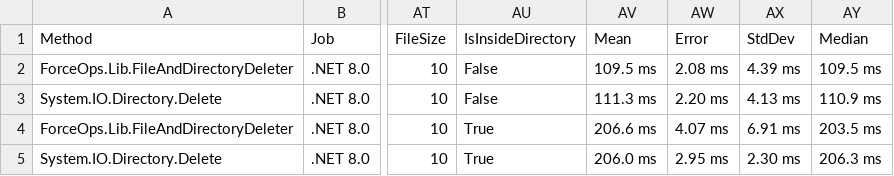
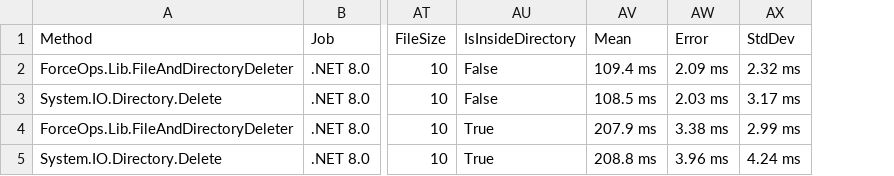
Before and after one commit to domsleee/ForceOps, a CSV file: BenchmarkDotNetResults/ForceOps.Benchmarks.FileAndDirectoryDeleterBenchmark-report.csv, drawn as a sheet; only a part is shown, gaps mark what is left out; the diff names each change by its address in the sheet, - before the commit and + after, or states it on an @@ line.

```diff
--- a/BenchmarkDotNetResults/ForceOps.Benchmarks.FileAndDirectoryDeleterBenchmark-report.csv
+++ b/BenchmarkDotNetResults/ForceOps.Benchmarks.FileAndDirectoryDeleterBenchmark-report.csv
-column AY (Median), rows 2-5: 109.5 ms | 110.9 ms | 203.5 ms | 206.3 ms
-AV2 (Mean): 109.5 ms
+AV2 (Mean): 109.4 ms
-AW2 (Error): 2.08 ms
+AW2 (Error): 2.09 ms
-AX2 (StdDev): 4.39 ms
+AX2 (StdDev): 2.32 ms
-AV3 (Mean): 111.3 ms
+AV3 (Mean): 108.5 ms
-AW3 (Error): 2.20 ms
+AW3 (Error): 2.03 ms
-AX3 (StdDev): 4.13 ms
+AX3 (StdDev): 3.17 ms
-AV4 (Mean): 206.6 ms
+AV4 (Mean): 207.9 ms
-AW4 (Error): 4.07 ms
+AW4 (Error): 3.38 ms
-AX4 (StdDev): 6.91 ms
+AX4 (StdDev): 2.99 ms
-AV5 (Mean): 206.0 ms
+AV5 (Mean): 208.8 ms
-AW5 (Error): 2.95 ms
+AW5 (Error): 3.96 ms
-AX5 (StdDev): 2.30 ms
+AX5 (StdDev): 4.24 ms
```
Also changed, not shown: 3 other files.
